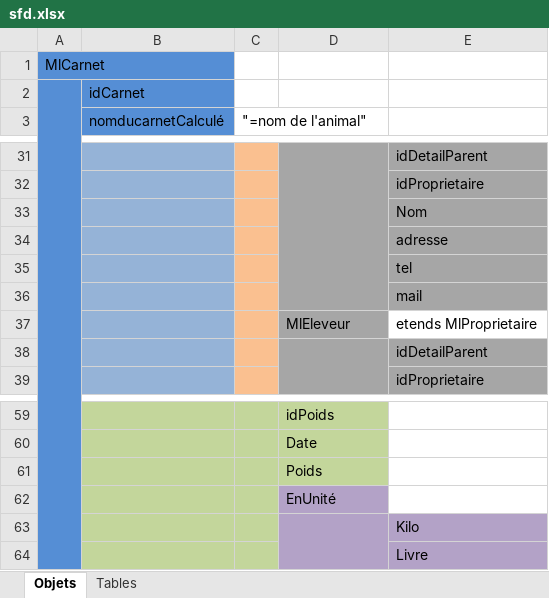
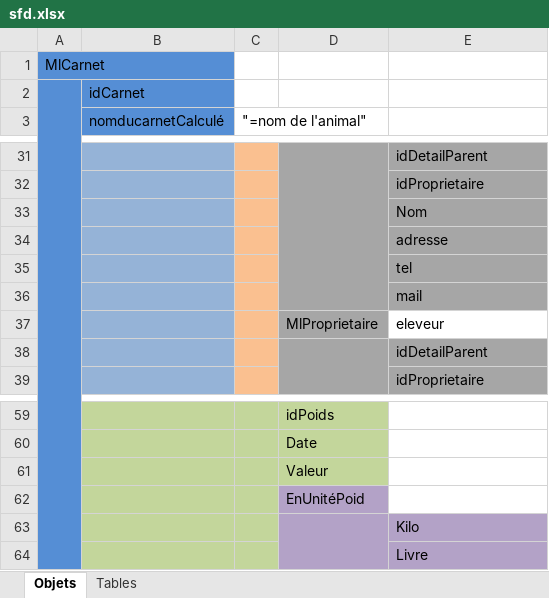
Before and after one commit to smardine/my-android-projects, an Excel workbook: CarnetVet/trunk/documentation/sfd.xlsx, sheet Objets, drawn as a sheet; only a part is shown, gaps mark what is left out; values as stored, in another font and other column widths than the file's, no borders; removed rows and columns are numbered as before the commit, all else as after; the diff names each change by its address in the sheet, - before the commit and + after, or states it on an @@ line.

```diff
--- a/CarnetVet/trunk/documentation/sfd.xlsx (sheet Objets)
+++ b/CarnetVet/trunk/documentation/sfd.xlsx (sheet Objets)
-row 37:  |  |  | MlEleveur | etends MlProprietaire
+row 37:  |  |  | MlProprietaire | eleveur
-D61: Poids
+D61: Valeur
-D62: EnUnité
+D62: EnUnitéPoid
```
Also changed, not shown: 29 other files.
